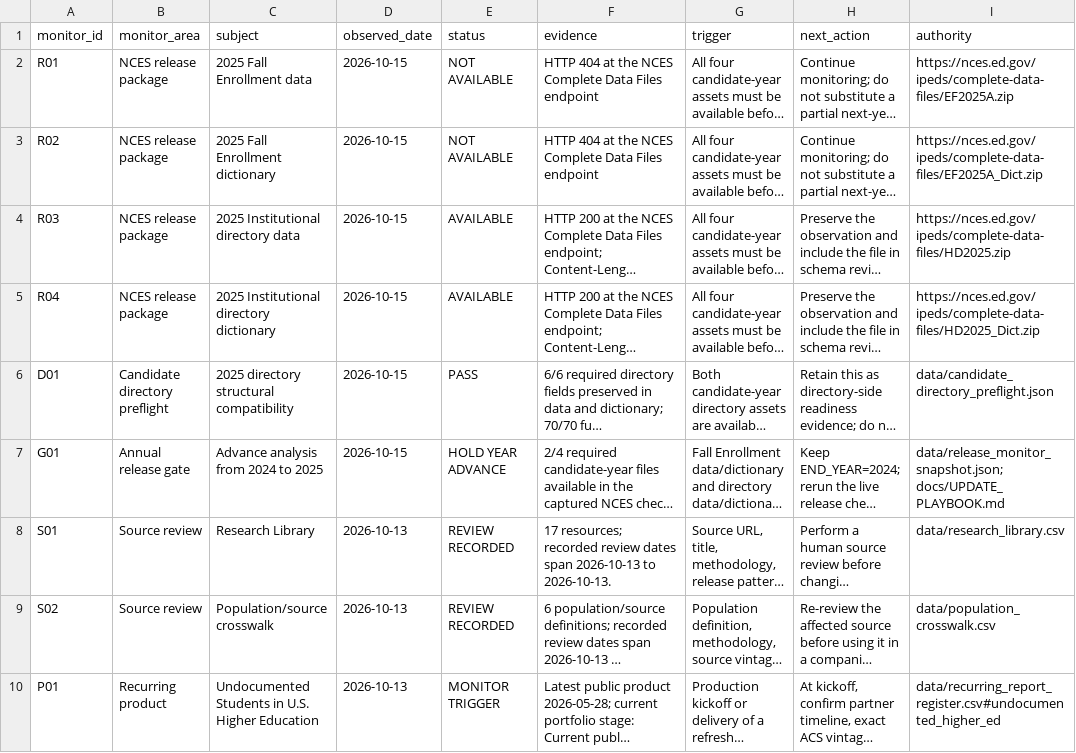
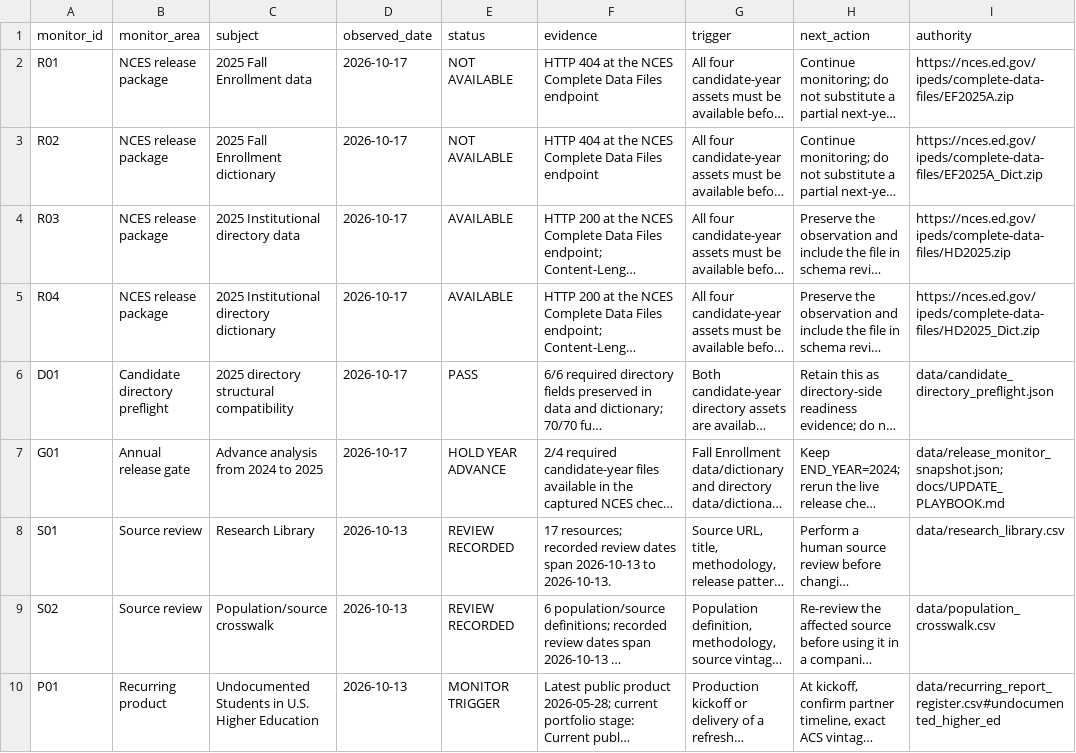
Before and after one commit to Joseph-Th/higher_education_and_immigration_demo, a CSV file: data/freshness_monitor.csv, drawn as a sheet; only a part is shown; long unchanged cells end in …; the diff names each change by its address in the sheet, - before the commit and + after, or states it on an @@ line.

```diff
--- a/data/freshness_monitor.csv
+++ b/data/freshness_monitor.csv
-D2:D7 (observed_date): 2026-10-15
+D2:D7 (observed_date): 2026-10-17
```
Also changed, not shown: data/medium_qa_resolution_log.csv, data/release_readiness.csv, 21 other files.
